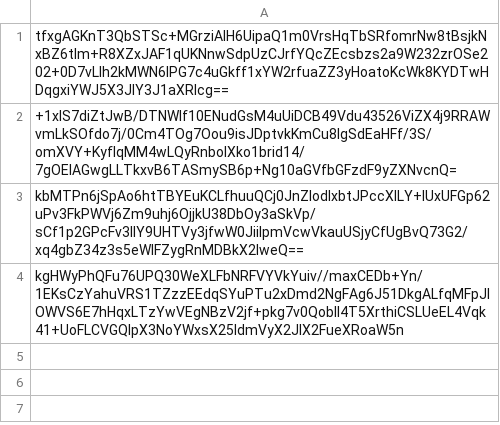
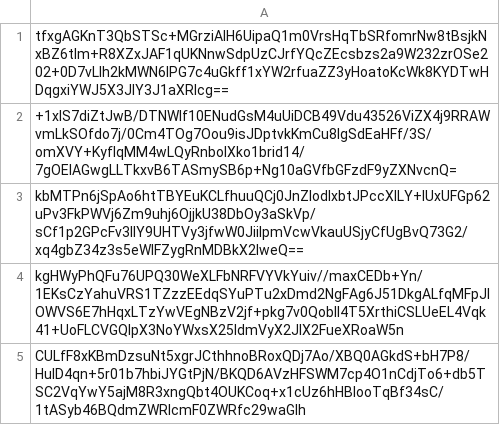
Before and after one commit to pwn2winctf/2019submissions, a CSV file: a/a59/43c268e7a27dcba75367ff2087b394f03a2dccface4d79f8653e0ea6c4a2/submissions.csv, drawn as a sheet; the diff names each change by its address in the sheet, - before the commit and + after, or states it on an @@ line.

Commit message:
Proof: found flag for federated_sophia

```diff
--- a/a/a59/43c268e7a27dcba75367ff2087b394f03a2dccface4d79f8653e0ea6c4a2/submissions.csv
+++ b/a/a59/43c268e7a27dcba75367ff2087b394f03a2dccface4d79f8653e0ea6c4a2/submissions.csv
+row 5: CULfF8xKBmDzsuNt5xgrJCthhnoBRoxQDj7Ao/XBQ0AGkdS+bH7P8/HulD4qn+5r01b7hbiJYGtPjN/BKQD6AVzHFSWM7cp4O1nCdjTo6+db5TSC2VqYwY5ajM8R3xngQbt4OUKCoq+x1cUz6hHBlooTqBf34sC/1tASyb46BQdmZWRlcmF0ZWRfc29waGlh
```
